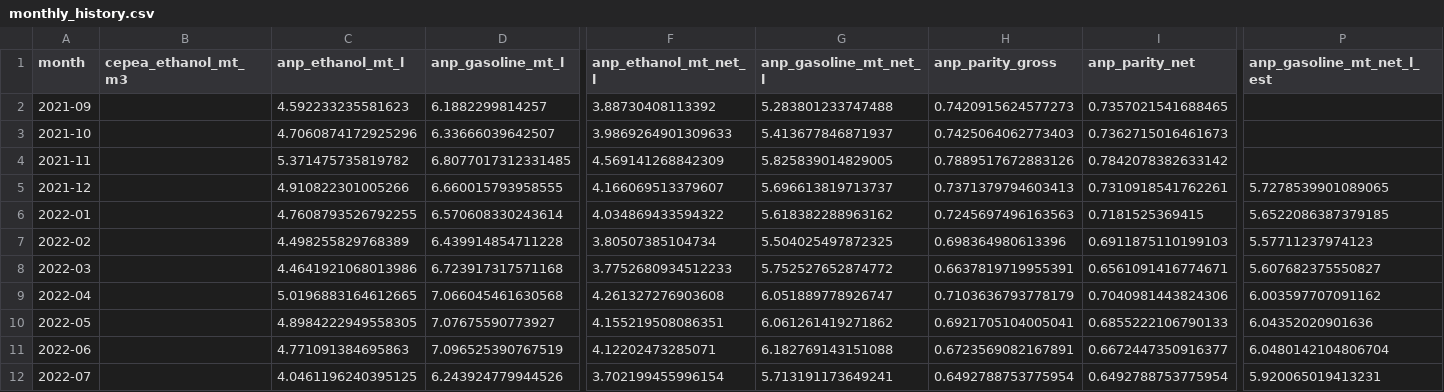
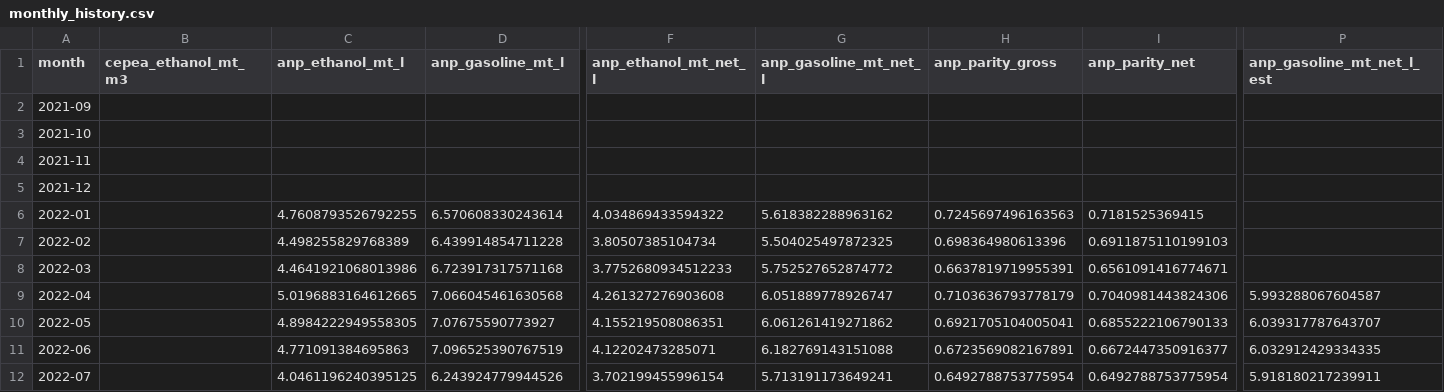
Before and after one commit to CBordaYupanqui/Etanol-de-maiz, a CSV file: outputs/monthly_history.csv, drawn as a sheet; only a part is shown, gaps mark what is left out; the diff covers the shown part only; the diff names each change by its address in the sheet, - before the commit and + after, or states it on an @@ line.

```diff
--- a/outputs/monthly_history.csv
+++ b/outputs/monthly_history.csv
-C2 (anp_ethanol_mt_l): 4.592233235581623
+C2 (anp_ethanol_mt_l): (empty)
-D2 (anp_gasoline_mt_l): 6.1882299814257
+D2 (anp_gasoline_mt_l): (empty)
-F2 (anp_ethanol_mt_net_l): 3.88730408113392
+F2 (anp_ethanol_mt_net_l): (empty)
-G2 (anp_gasoline_mt_net_l): 5.283801233747488
+G2 (anp_gasoline_mt_net_l): (empty)
-H2 (anp_parity_gross): 0.7420915624577273
+H2 (anp_parity_gross): (empty)
-I2 (anp_parity_net): 0.7357021541688465
+I2 (anp_parity_net): (empty)
-C3 (anp_ethanol_mt_l): 4.7060874172925296
+C3 (anp_ethanol_mt_l): (empty)
-D3 (anp_gasoline_mt_l): 6.33666039642507
+D3 (anp_gasoline_mt_l): (empty)
-F3 (anp_ethanol_mt_net_l): 3.9869264901309633
+F3 (anp_ethanol_mt_net_l): (empty)
-G3 (anp_gasoline_mt_net_l): 5.413677846871937
+G3 (anp_gasoline_mt_net_l): (empty)
-H3 (anp_parity_gross): 0.7425064062773403
+H3 (anp_parity_gross): (empty)
-I3 (anp_parity_net): 0.7362715016461673
+I3 (anp_parity_net): (empty)
-C4 (anp_ethanol_mt_l): 5.371475735819782
+C4 (anp_ethanol_mt_l): (empty)
-D4 (anp_gasoline_mt_l): 6.8077017312331485
+D4 (anp_gasoline_mt_l): (empty)
-F4 (anp_ethanol_mt_net_l): 4.569141268842309
+F4 (anp_ethanol_mt_net_l): (empty)
-G4 (anp_gasoline_mt_net_l): 5.825839014829005
+G4 (anp_gasoline_mt_net_l): (empty)
-H4 (anp_parity_gross): 0.7889517672883126
+H4 (anp_parity_gross): (empty)
-I4 (anp_parity_net): 0.7842078382633142
+I4 (anp_parity_net): (empty)
-C5 (anp_ethanol_mt_l): 4.910822301005266
+C5 (anp_ethanol_mt_l): (empty)
-D5 (anp_gasoline_mt_l): 6.660015793958555
+D5 (anp_gasoline_mt_l): (empty)
-F5 (anp_ethanol_mt_net_l): 4.166069513379607
+F5 (anp_ethanol_mt_net_l): (empty)
-G5 (anp_gasoline_mt_net_l): 5.696613819713737
+G5 (anp_gasoline_mt_net_l): (empty)
-H5 (anp_parity_gross): 0.7371379794603413
+H5 (anp_parity_gross): (empty)
-I5 (anp_parity_net): 0.7310918541762261
+I5 (anp_parity_net): (empty)
-P5 (anp_gasoline_mt_net_l_est): 5.7278539901089065
+P5 (anp_gasoline_mt_net_l_est): (empty)
-P6 (anp_gasoline_mt_net_l_est): 5.6522086387379185
+P6 (anp_gasoline_mt_net_l_est): (empty)
-P7 (anp_gasoline_mt_net_l_est): 5.57711237974123
+P7 (anp_gasoline_mt_net_l_est): (empty)
-P8 (anp_gasoline_mt_net_l_est): 5.607682375550827
+P8 (anp_gasoline_mt_net_l_est): (empty)
-P9 (anp_gasoline_mt_net_l_est): 6.003597707091162
+P9 (anp_gasoline_mt_net_l_est): 5.993288067604587
-P10 (anp_gasoline_mt_net_l_est): 6.04352020901636
+P10 (anp_gasoline_mt_net_l_est): 6.039317787643707
-P11 (anp_gasoline_mt_net_l_est): 6.0480142104806704
+P11 (anp_gasoline_mt_net_l_est): 6.032912429334335
-P12 (anp_gasoline_mt_net_l_est): 5.920065019413231
+P12 (anp_gasoline_mt_net_l_est): 5.918180217239911
```
Also changed, not shown: 50 edited cells elsewhere in this file, outputs/backtest_predictions.csv, outputs/forecasts.csv, 10 other files.
